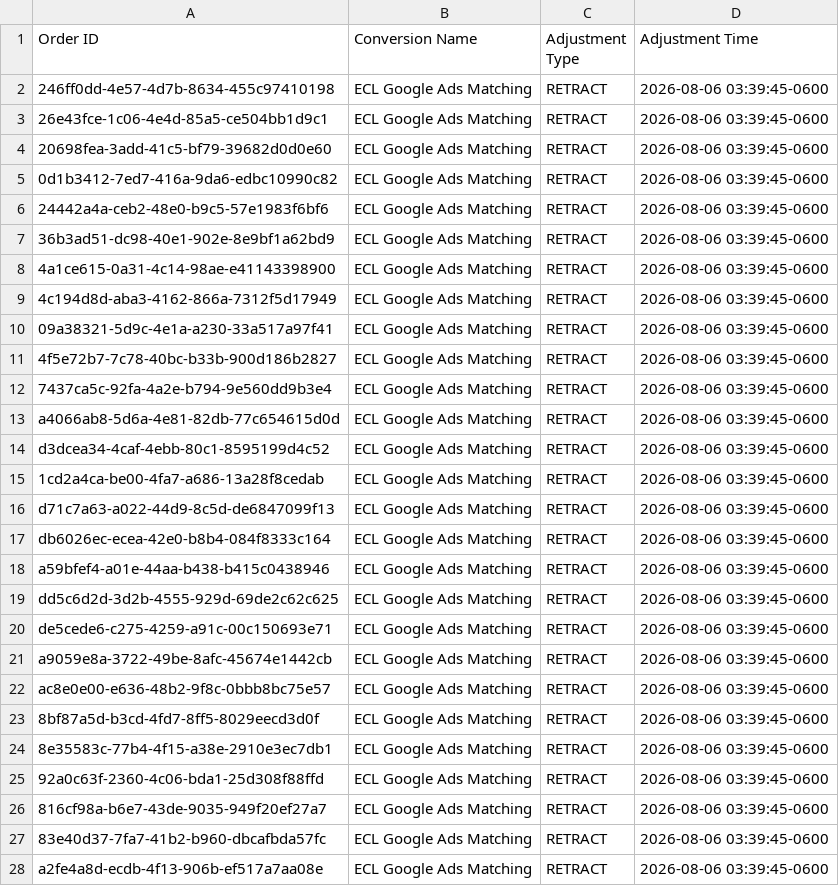
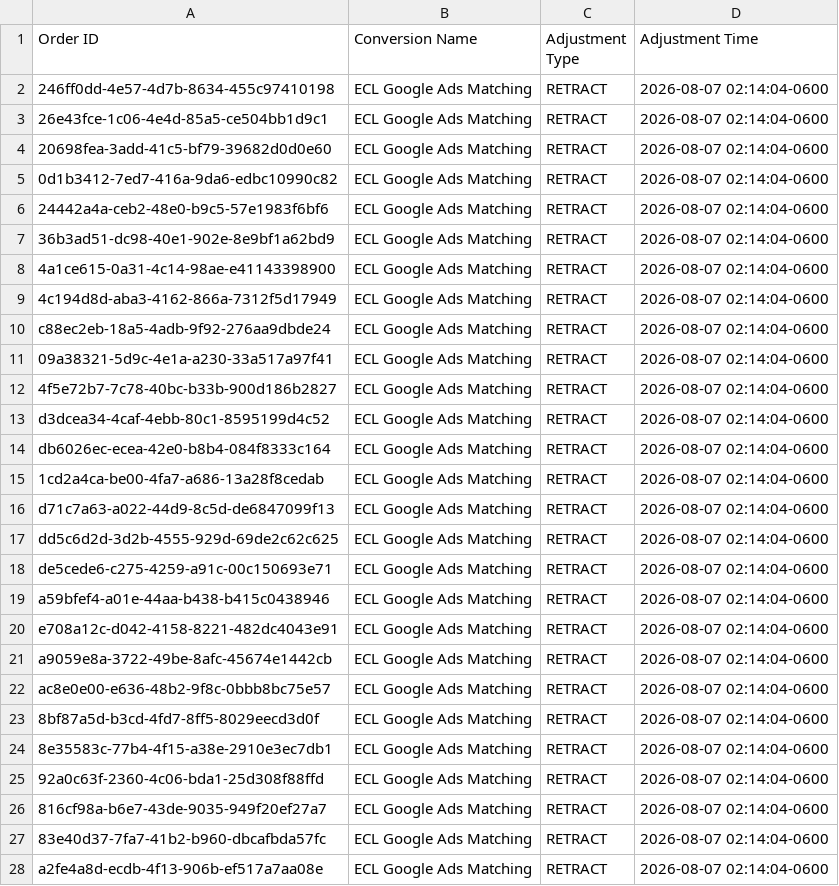
Before and after one commit to warmregards/Endoscopia-del-Mayab, a CSV file: data/enhanced-conversion-adjustments.csv, drawn as a sheet; only a part is shown; the diff covers the shown part only.

```diff
--- a/data/enhanced-conversion-adjustments.csv
+++ b/data/enhanced-conversion-adjustments.csv
@@ -1,28 +1,28 @@
 Order ID,Conversion Name,Adjustment Type,Adjustment Time
-246ff0dd-4e57-4d7b-8634-455c97410198,ECL Google Ads Matching,RETRACT,2026-08-06 03:39:45-0600
-26e43fce-1c06-4e4d-85a5-ce504bb1d9c1,ECL Google Ads Matching,RETRACT,2026-08-06 03:39:45-0600
-20698fea-3add-41c5-bf79-39682d0d0e60,ECL Google Ads Matching,RETRACT,2026-08-06 03:39:45-0600
-0d1b3412-7ed7-416a-9da6-edbc10990c82,ECL Google Ads Matching,RETRACT,2026-08-06 03:39:45-0600
-24442a4a-ceb2-48e0-b9c5-57e1983f6bf6,ECL Google Ads Matching,RETRACT,2026-08-06 03:39:45-0600
-36b3ad51-dc98-40e1-902e-8e9bf1a62bd9,ECL Google Ads Matching,RETRACT,2026-08-06 03:39:45-0600
-4a1ce615-0a31-4c14-98ae-e41143398900,ECL Google Ads Matching,RETRACT,2026-08-06 03:39:45-0600
-4c194d8d-aba3-4162-866a-7312f5d17949,ECL Google Ads Matching,RETRACT,2026-08-06 03:39:45-0600
-09a38321-5d9c-4e1a-a230-33a517a97f41,ECL Google Ads Matching,RETRACT,2026-08-06 03:39:45-0600
-4f5e72b7-7c78-40bc-b33b-900d186b2827,ECL Google Ads Matching,RETRACT,2026-08-06 03:39:45-0600
-7437ca5c-92fa-4a2e-b794-9e560dd9b3e4,ECL Google Ads Matching,RETRACT,2026-08-06 03:39:45-0600
-a4066ab8-5d6a-4e81-82db-77c654615d0d,ECL Google Ads Matching,RETRACT,2026-08-06 03:39:45-0600
-d3dcea34-4caf-4ebb-80c1-8595199d4c52,ECL Google Ads Matching,RETRACT,2026-08-06 03:39:45-0600
-1cd2a4ca-be00-4fa7-a686-13a28f8cedab,ECL Google Ads Matching,RETRACT,2026-08-06 03:39:45-0600
-d71c7a63-a022-44d9-8c5d-de6847099f13,ECL Google Ads Matching,RETRACT,2026-08-06 03:39:45-0600
-db6026ec-ecea-42e0-b8b4-084f8333c164,ECL Google Ads Matching,RETRACT,2026-08-06 03:39:45-0600
-a59bfef4-a01e-44aa-b438-b415c0438946,ECL Google Ads Matching,RETRACT,2026-08-06 03:39:45-0600
-dd5c6d2d-3d2b-4555-929d-69de2c62c625,ECL Google Ads Matching,RETRACT,2026-08-06 03:39:45-0600
-de5cede6-c275-4259-a91c-00c150693e71,ECL Google Ads Matching,RETRACT,2026-08-06 03:39:45-0600
-a9059e8a-3722-49be-8afc-45674e1442cb,ECL Google Ads Matching,RETRACT,2026-08-06 03:39:45-0600
-ac8e0e00-e636-48b2-9f8c-0bbb8bc75e57,ECL Google Ads Matching,RETRACT,2026-08-06 03:39:45-0600
-8bf87a5d-b3cd-4fd7-8ff5-8029eecd3d0f,ECL Google Ads Matching,RETRACT,2026-08-06 03:39:45-0600
-8e35583c-77b4-4f15-a38e-2910e3ec7db1,ECL Google Ads Matching,RETRACT,2026-08-06 03:39:45-0600
-92a0c63f-2360-4c06-bda1-25d308f88ffd,ECL Google Ads Matching,RETRACT,2026-08-06 03:39:45-0600
-816cf98a-b6e7-43de-9035-949f20ef27a7,ECL Google Ads Matching,RETRACT,2026-08-06 03:39:45-0600
-83e40d37-7fa7-41b2-b960-dbcafbda57fc,ECL Google Ads Matching,RETRACT,2026-08-06 03:39:45-0600
-a2fe4a8d-ecdb-4f13-906b-ef517a7aa08e,ECL Google Ads Matching,RETRACT,2026-08-06 03:39:45-0600
+246ff0dd-4e57-4d7b-8634-455c97410198,ECL Google Ads Matching,RETRACT,2026-08-07 02:14:04-0600
+26e43fce-1c06-4e4d-85a5-ce504bb1d9c1,ECL Google Ads Matching,RETRACT,2026-08-07 02:14:04-0600
+20698fea-3add-41c5-bf79-39682d0d0e60,ECL Google Ads Matching,RETRACT,2026-08-07 02:14:04-0600
+0d1b3412-7ed7-416a-9da6-edbc10990c82,ECL Google Ads Matching,RETRACT,2026-08-07 02:14:04-0600
+24442a4a-ceb2-48e0-b9c5-57e1983f6bf6,ECL Google Ads Matching,RETRACT,2026-08-07 02:14:04-0600
+36b3ad51-dc98-40e1-902e-8e9bf1a62bd9,ECL Google Ads Matching,RETRACT,2026-08-07 02:14:04-0600
+4a1ce615-0a31-4c14-98ae-e41143398900,ECL Google Ads Matching,RETRACT,2026-08-07 02:14:04-0600
+4c194d8d-aba3-4162-866a-7312f5d17949,ECL Google Ads Matching,RETRACT,2026-08-07 02:14:04-0600
+c88ec2eb-18a5-4adb-9f92-276aa9dbde24,ECL Google Ads Matching,RETRACT,2026-08-07 02:14:04-0600
+09a38321-5d9c-4e1a-a230-33a517a97f41,ECL Google Ads Matching,RETRACT,2026-08-07 02:14:04-0600
+4f5e72b7-7c78-40bc-b33b-900d186b2827,ECL Google Ads Matching,RETRACT,2026-08-07 02:14:04-0600
+d3dcea34-4caf-4ebb-80c1-8595199d4c52,ECL Google Ads Matching,RETRACT,2026-08-07 02:14:04-0600
+db6026ec-ecea-42e0-b8b4-084f8333c164,ECL Google Ads Matching,RETRACT,2026-08-07 02:14:04-0600
+1cd2a4ca-be00-4fa7-a686-13a28f8cedab,ECL Google Ads Matching,RETRACT,2026-08-07 02:14:04-0600
+d71c7a63-a022-44d9-8c5d-de6847099f13,ECL Google Ads Matching,RETRACT,2026-08-07 02:14:04-0600
+dd5c6d2d-3d2b-4555-929d-69de2c62c625,ECL Google Ads Matching,RETRACT,2026-08-07 02:14:04-0600
+de5cede6-c275-4259-a91c-00c150693e71,ECL Google Ads Matching,RETRACT,2026-08-07 02:14:04-0600
+a59bfef4-a01e-44aa-b438-b415c0438946,ECL Google Ads Matching,RETRACT,2026-08-07 02:14:04-0600
+e708a12c-d042-4158-8221-482dc4043e91,ECL Google Ads Matching,RETRACT,2026-08-07 02:14:04-0600
+a9059e8a-3722-49be-8afc-45674e1442cb,ECL Google Ads Matching,RETRACT,2026-08-07 02:14:04-0600
+ac8e0e00-e636-48b2-9f8c-0bbb8bc75e57,ECL Google Ads Matching,RETRACT,2026-08-07 02:14:04-0600
+8bf87a5d-b3cd-4fd7-8ff5-8029eecd3d0f,ECL Google Ads Matching,RETRACT,2026-08-07 02:14:04-0600
+8e35583c-77b4-4f15-a38e-2910e3ec7db1,ECL Google Ads Matching,RETRACT,2026-08-07 02:14:04-0600
+92a0c63f-2360-4c06-bda1-25d308f88ffd,ECL Google Ads Matching,RETRACT,2026-08-07 02:14:04-0600
+816cf98a-b6e7-43de-9035-949f20ef27a7,ECL Google Ads Matching,RETRACT,2026-08-07 02:14:04-0600
+83e40d37-7fa7-41b2-b960-dbcafbda57fc,ECL Google Ads Matching,RETRACT,2026-08-07 02:14:04-0600
+a2fe4a8d-ecdb-4f13-906b-ef517a7aa08e,ECL Google Ads Matching,RETRACT,2026-08-07 02:14:04-0600
```
Also changed, not shown: 3 added rows, 2 removed rows and 36 edited cells elsewhere in this file, data/enhanced-conversions.csv, data/offline-conversion-retractions.csv, 1 other file.
